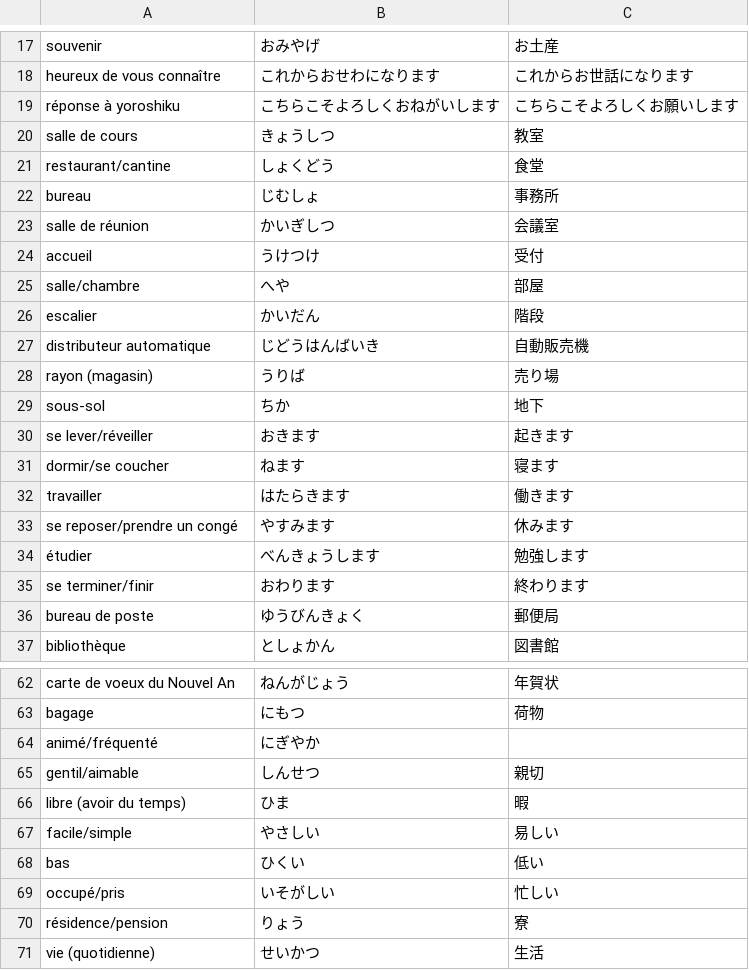
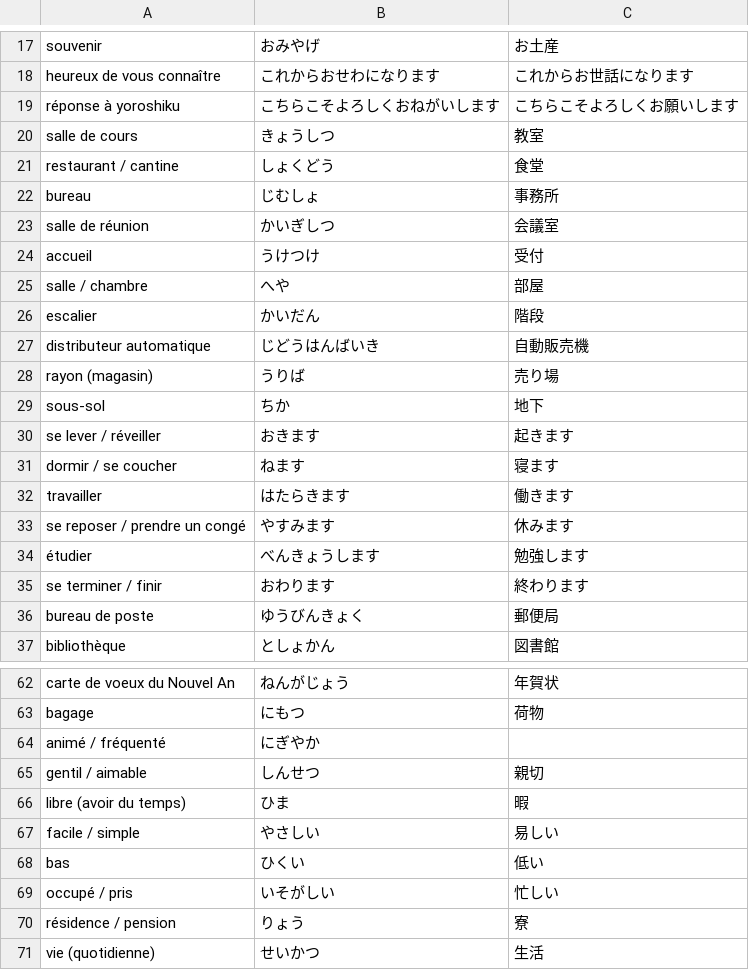
Before and after one commit to Clement733/jap_test, a CSV file: words.csv, drawn as a sheet; only a part is shown, gaps mark what is left out; the diff covers the shown part only.

```diff
--- a/words.csv
+++ b/words.csv
@@ -20,3 +20,3 @@ réponse à yoroshiku,こちらこそよろしくおねがいします,こちら
 salle de cours,きょうしつ,教室
-restaurant/cantine,しょくどう,食堂
+restaurant / cantine,しょくどう,食堂
 bureau,じむしょ,事務所
@@ -24,3 +24,3 @@ salle de réunion,かいぎしつ,会議室
 accueil,うけつけ,受付
-salle/chambre,へや,部屋
+salle / chambre,へや,部屋
 escalier,かいだん,階段
@@ -29,8 +29,8 @@ rayon (magasin),うりば,売り場
 sous-sol,ちか,地下
-se lever/réveiller,おきます,起きます
-dormir/se coucher,ねます,寝ます
+se lever / réveiller,おきます,起きます
+dormir / se coucher,ねます,寝ます
 travailler,はたらきます,働きます
-se reposer/prendre un congé,やすみます,休みます
+se reposer / prendre un congé,やすみます,休みます
 étudier,べんきょうします,勉強します
-se terminer/finir,おわります,終わります
+se terminer / finir,おわります,終わります
 bureau de poste,ゆうびんきょく,郵便局
@@ -63,9 +63,9 @@ carte de voeux du Nouvel An,ねんがじょう,年賀状
 bagage,にもつ,荷物
-animé/fréquenté,にぎやか
-gentil/aimable,しんせつ,親切
+animé / fréquenté,にぎやか
+gentil / aimable,しんせつ,親切
 libre (avoir du temps),ひま,暇
-facile/simple,やさしい,易しい
+facile / simple,やさしい,易しい
 bas,ひくい,低い
-occupé/pris,いそがしい,忙しい
-résidence/pension,りょう,寮
+occupé / pris,いそがしい,忙しい
+résidence / pension,りょう,寮
 vie (quotidienne),せいかつ,生活
```
Also changed, not shown: 19 edited cells elsewhere in this file, 1 other file.
